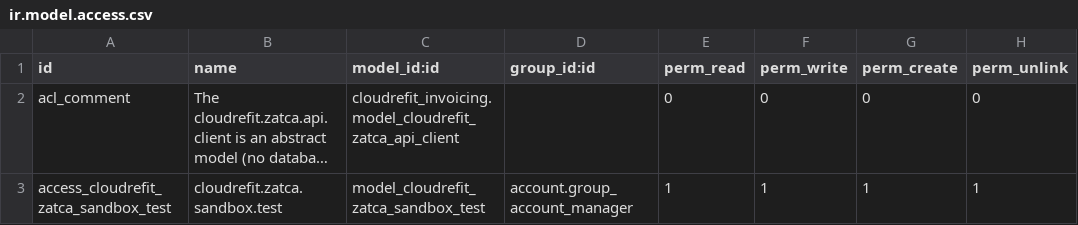
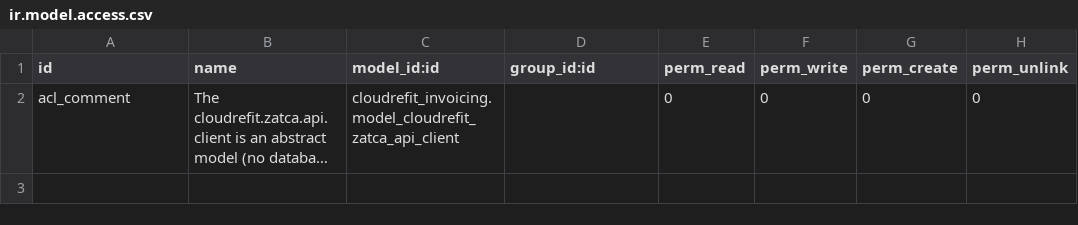
Before and after one commit to cloudrefit/invoicing_odoo, a CSV file: cloudrefit_invoicing/security/ir.model.access.csv, drawn as a sheet; long unchanged cells end in …; the diff names each change by its address in the sheet, - before the commit and + after, or states it on an @@ line.

Commit message:
refactor(odoo): Phase 2 - Fix payloads and remove sandbox wizard
- Updated account_move payload for credit/debit notes

- Replaced sandbox wizard with direct push action

- Removed cloudrefit_zatca_sandbox_test wizard files

- Updated view ribbons to separate Live vs Sandbox statuses

```diff
--- a/cloudrefit_invoicing/security/ir.model.access.csv
+++ b/cloudrefit_invoicing/security/ir.model.access.csv
-row 3: access_cloudrefit_zatca_sandbox_test | cloudrefit.zatca.sandbox.test | model_cloudrefit_zatca_sandbox_test | account.group_account_manager | 1 | 1 | 1 | 1
```
Also changed, not shown: 7 other files.
